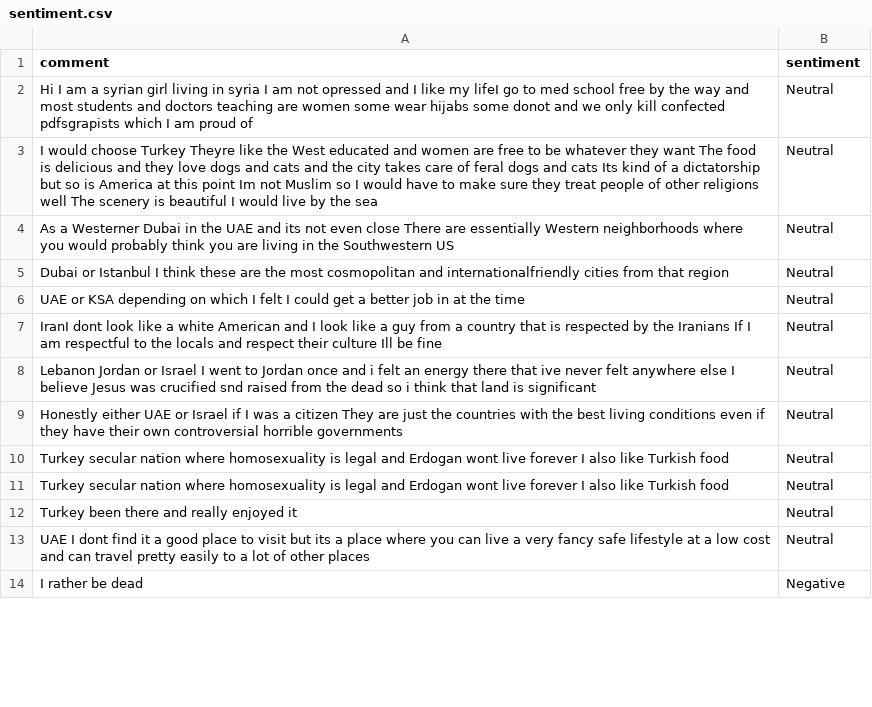
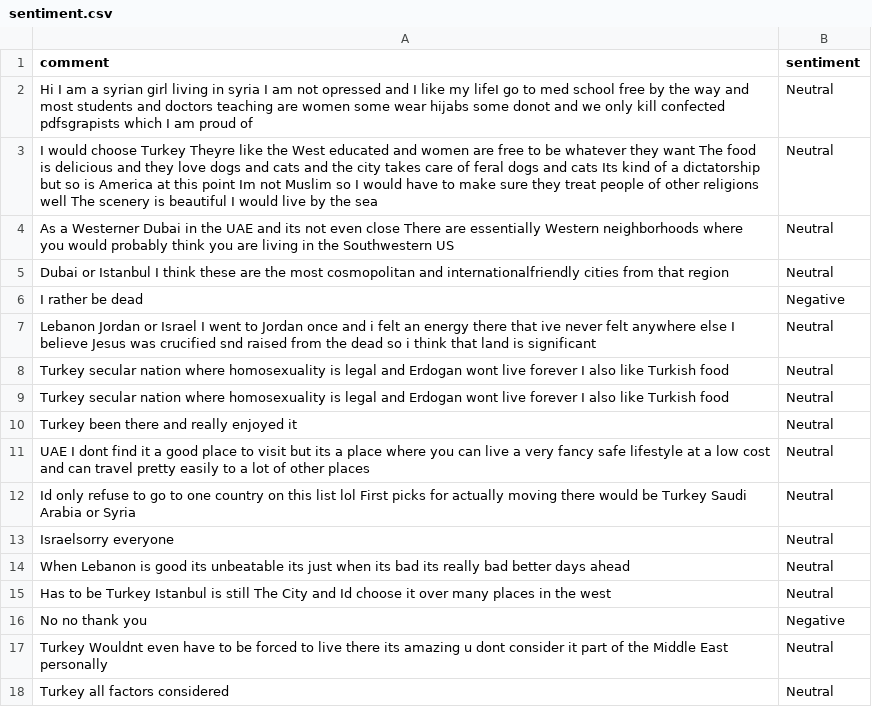
Before and after one commit to felixabraham670706/sentiment, a CSV file: sentiment.csv, drawn as a sheet; only a part is shown; the diff covers the shown part only.

```diff
--- a/sentiment.csv
+++ b/sentiment.csv
@@ -5,6 +5,4 @@ As a Westerner Dubai in the UAE and its not even close There are essentially Wes
 Dubai or Istanbul I think these are the most cosmopolitan and internationalfriendly cities from that region,Neutral
-UAE or KSA depending on which I felt I could get a better job in at the time,Neutral
-IranI dont look like a white American and I look like a guy from a country that is respected by the Iranians If I am respectful to the locals and respect their culture Ill be fine,Neutral
+I rather be dead,Negative
 Lebanon Jordan or Israel I went to Jordan once and i felt an energy there that ive never felt anywhere else I believe Jesus was crucified snd raised from the dead so i think that land is significant,Neutral
-Honestly either UAE or Israel if I was a citizen They are just the countries with the best living conditions even if they have their own controversial horrible governments,Neutral
 Turkey secular nation where homosexuality is legal and Erdogan wont live forever I also like Turkish food,Neutral
@@ -13,2 +11,8 @@ Turkey been there and really enjoyed it,Neutral
 UAE I dont find it a good place to visit but its a place where you can live a very fancy safe lifestyle at a low cost and can travel pretty easily to a lot of other places,Neutral
-I rather be dead,Negative
+Id only refuse to go to one country on this list lol First picks for actually moving there would be Turkey Saudi Arabia or Syria,Neutral
+Israelsorry everyone,Neutral
+When Lebanon is good its unbeatable its just when its bad its really bad better days ahead,Neutral
+Has to be Turkey Istanbul is still The City and Id choose it over many places in the west,Neutral
+No no thank you,Negative
+Turkey Wouldnt even have to be forced to live there its amazing u dont consider it part of the Middle East personally,Neutral
+Turkey all factors considered,Neutral
```
Also changed, not shown: 17 added rows, 3 removed rows, 3 moved rows and 6 edited cells elsewhere in this file.
